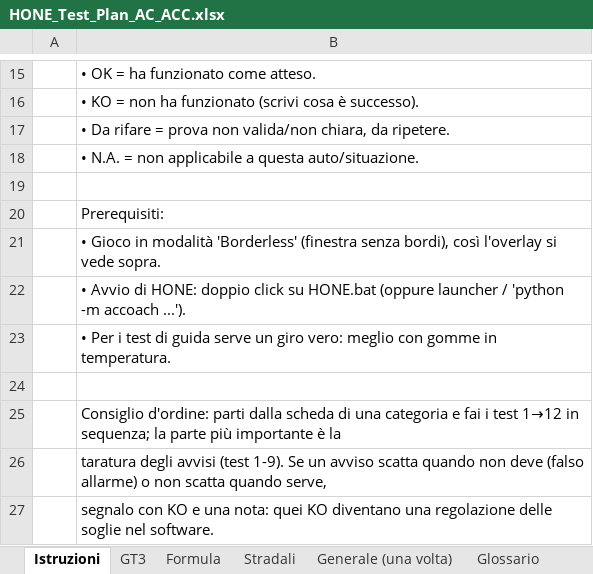
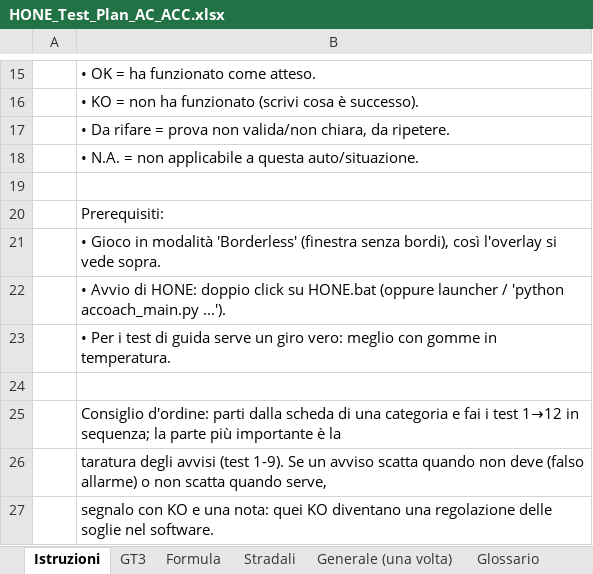
Before and after one commit to ardiz89/ACCoach, an Excel workbook: HONE_Test_Plan_AC_ACC.xlsx, sheet Istruzioni, drawn as a sheet; only a part is shown, gaps mark what is left out; values as stored, in another font and other column widths than the file's, no borders; the diff names each change by its address in the sheet, - before the commit and + after, or states it on an @@ line.

```diff
--- a/HONE_Test_Plan_AC_ACC.xlsx (sheet Istruzioni)
+++ b/HONE_Test_Plan_AC_ACC.xlsx (sheet Istruzioni)
-B22: …/ 'python -m accoach ...').
+B22: …/ 'python accoach_main.py ...').
```
Also changed, not shown: sheet Generale (una volta), 7 other files.
